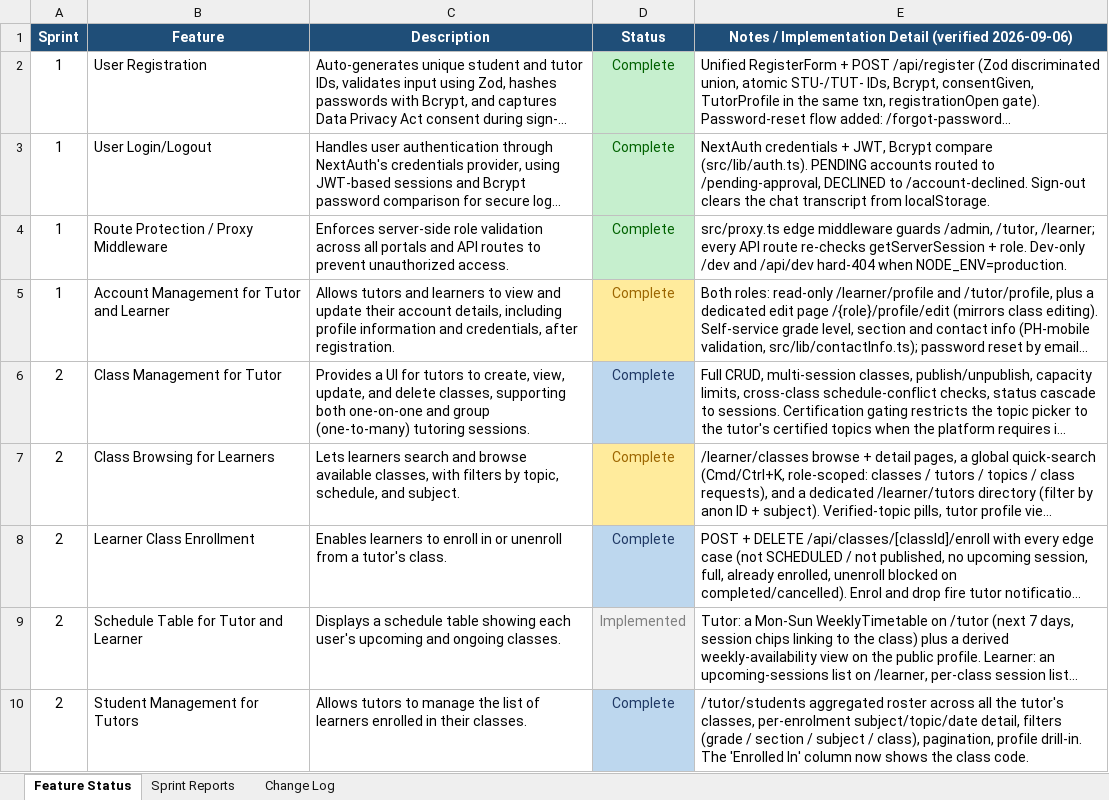
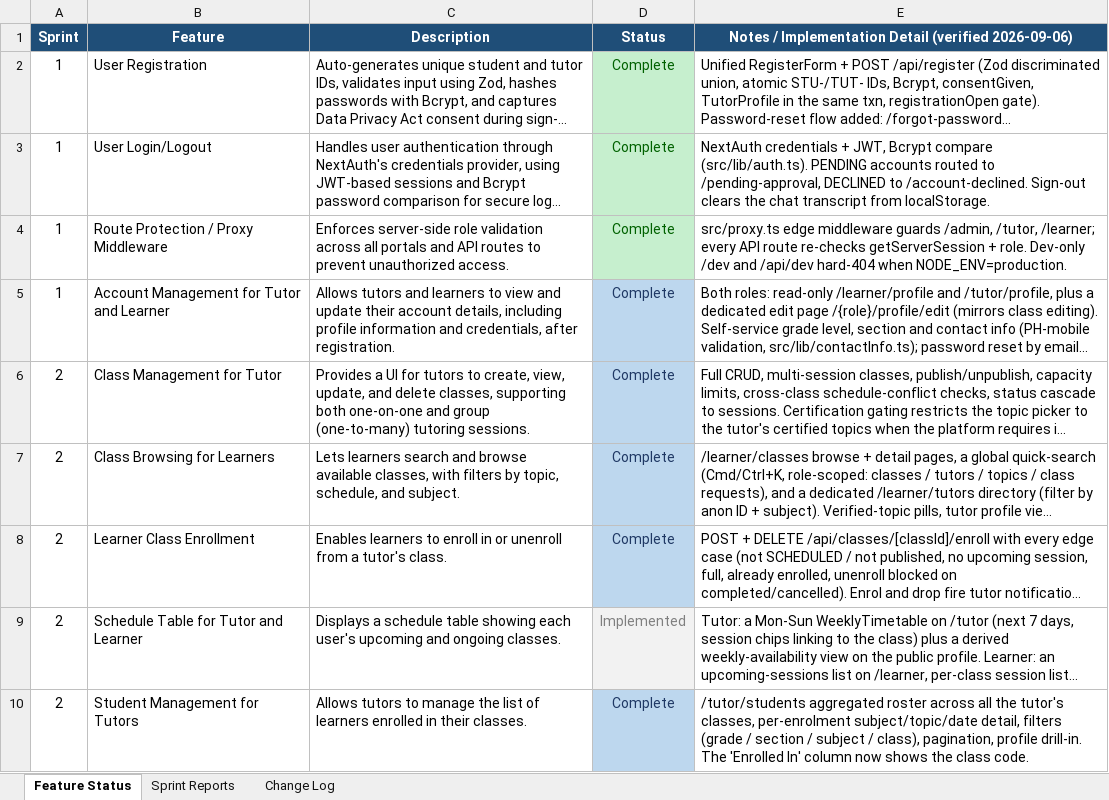
Before and after one commit to Adb-Polar/katuwang, an Excel workbook: docs/feature-status-and-sprint-report-2026-09-06.xlsx, sheet Feature Status, drawn as a sheet; only a part is shown; long unchanged cells end in …; values as stored, in another font and other column widths than the file's, no borders; charts and pictures not drawn; the diff names each change by its address in the sheet, - before the commit and + after, or states it on an @@ line.

```diff
--- a/docs/feature-status-and-sprint-report-2026-09-06.xlsx (sheet Feature Status)
+++ b/docs/feature-status-and-sprint-report-2026-09-06.xlsx (sheet Feature Status)
@@ D5 fill: #FFEB9C → #BDD7EE, text colour: #9C6500 → #1F3864 @@
@@ D7 fill: #FFEB9C → #BDD7EE, text colour: #9C6500 → #1F3864 @@
```
Also changed, not shown: charts or pictures, 51 other files.
